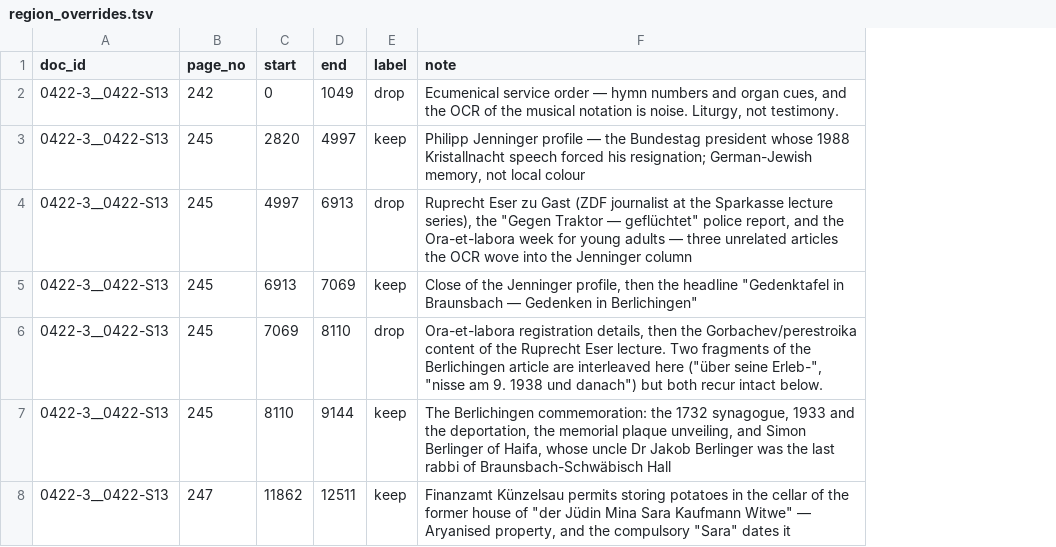
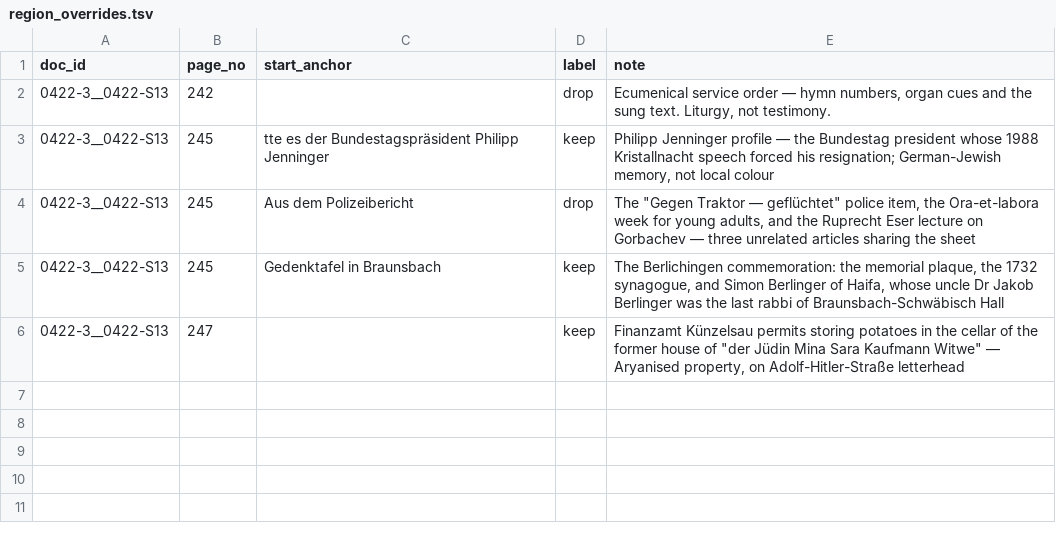
Before and after one commit to sinairusinek/Diasporic-Memory, a TSV file: data/annotator/region_overrides.tsv, drawn as a sheet; removed rows and columns are numbered as before the commit, all else as after; the diff names each change by its address in the sheet, - before the commit and + after, or states it on an @@ line.

```diff
--- a/data/annotator/region_overrides.tsv
+++ b/data/annotator/region_overrides.tsv
-column C (start), rows 2-3: 0 | 2820; rows 6-8: 7069 | 8110 | 11862
-column D (end), rows 2-3: 1049 | 4997; rows 6-8: 8110 | 9144 | 12511
+column C (start_anchor), rows 3-5: tte es der Bundestagspräsident Philipp Jenninger | Aus dem Polizeibericht | Gedenktafel in Braunsbach
-E2 (note): …— hymn numbers and organ cues, and the OCR of the musical notation is noise. Liturgy, not…
+E2 (note): …— hymn numbers, organ cues and the sung text. Liturgy, not…
-row 4: 0422-3__0422-S13 | 245 | 4997 | 6913 | drop | Ruprecht Eser zu Gast (ZDF journalist at the Sparkasse lecture series), the "Gegen Traktor — geflüchtet" police report, and the Ora-et-labora week for young adults — three unrelated articles the OCR wove into the Jenninger column
-row 5: 0422-3__0422-S13 | 245 | 6913 | 7069 | keep | Close of the Jenninger profile, then the headline "Gedenktafel in Braunsbach — Gedenken in Berlichingen"
-E4 (note): Ora-et-labora registration details, then the Gorbachev/perestroika content of the Ruprecht Eser lecture. Two fragments of the Berlichingen article are interleaved here ("über seine Erleb-", "nisse am 9. 1938 und danach") but both recur intact below.
+E4 (note): The "Gegen Traktor — geflüchtet" police item, the Ora-et-labora week for young adults, and the Ruprecht Eser lecture on Gorbachev — three unrelated articles sharing the sheet
-E5 (note): …commemoration: the 1732 synagogue, 1933 and the deportation, the memorial plaque unveiling, and Simon…
+E5 (note): …commemoration: the memorial plaque, the 1732 synagogue, and Simon…
-E6 (note): …Aryanised property, and the compulsory "Sara" dates it
+E6 (note): …Aryanised property, on Adolf-Hitler-Straße letterhead
```
Also changed, not shown: 33 other files.
